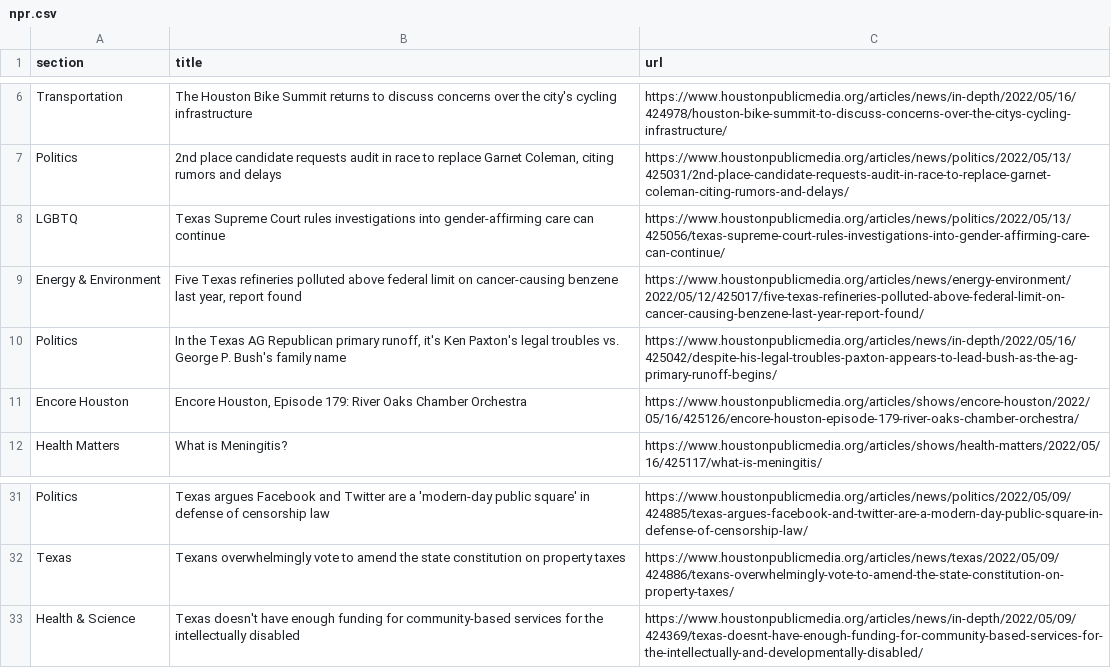
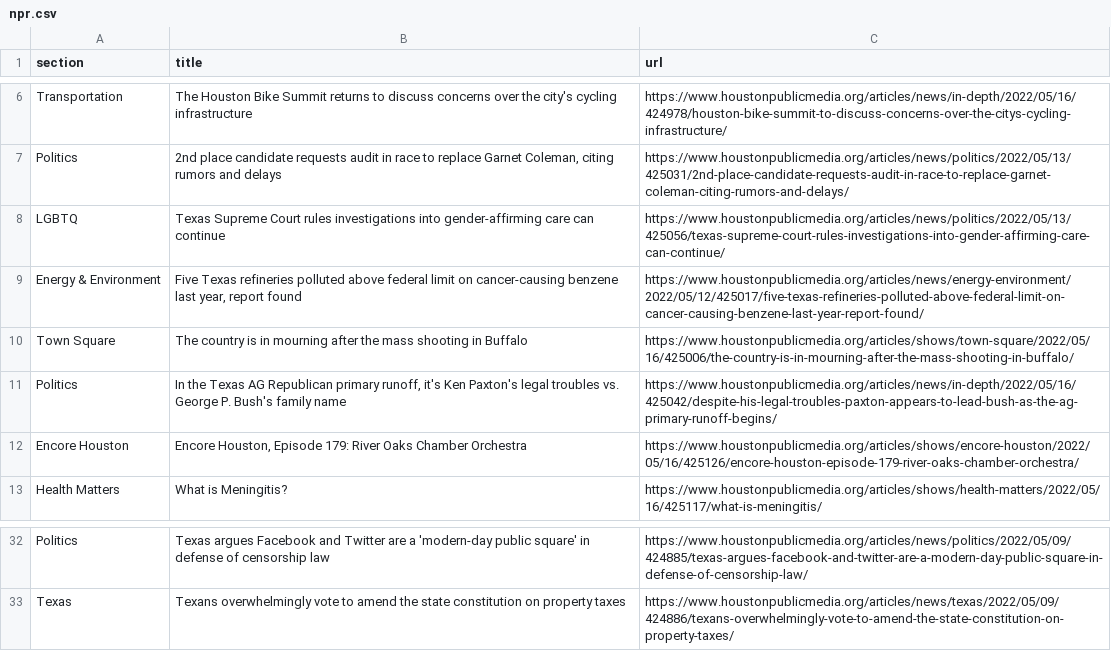
Before and after one commit to naokatoh/auto-scraper, a CSV file: npr.csv, drawn as a sheet; only a part is shown, gaps mark what is left out.

```diff
--- a/npr.csv
+++ b/npr.csv
@@ -9,2 +9,3 @@ LGBTQ,Texas Supreme Court rules investigations into gender-affirming care can co
 Energy & Environment,"Five Texas refineries polluted above federal limit on cancer-causing benzene last year, report found",https://www.houstonpublicmedia.org/articles/news/energy-environment/2022/05/12/425017/five-texas-refineries-polluted-above-federal-limit-on-cancer-causing-benzene-last-year-report-found/
+Town Square,The country is in mourning after the mass shooting in Buffalo,https://www.houstonpublicmedia.org/articles/shows/town-square/2022/05/16/425006/the-country-is-in-mourning-after-the-mass-shooting-in-buffalo/
 Politics,"In the Texas AG Republican primary runoff, it's Ken Paxton's legal troubles vs. George P. Bush's family name",https://www.houstonpublicmedia.org/articles/news/in-depth/2022/05/16/425042/despite-his-legal-troubles-paxton-appears-to-lead-bush-as-the-ag-primary-runoff-begins/
@@ -32,2 +33 @@ Politics,Texas argues Facebook and Twitter are a 'modern-day public square' in d
 Texas,Texans overwhelmingly vote to amend the state constitution on property taxes,https://www.houstonpublicmedia.org/articles/news/texas/2022/05/09/424886/texans-overwhelmingly-vote-to-amend-the-state-constitution-on-property-taxes/
-Health & Science,Texas doesn't have enough funding for community-based services for the intellectually disabled,https://www.houstonpublicmedia.org/articles/news/in-depth/2022/05/09/424369/texas-doesnt-have-enough-funding-for-community-based-services-for-the-intellectually-and-developmentally-disabled/
```
